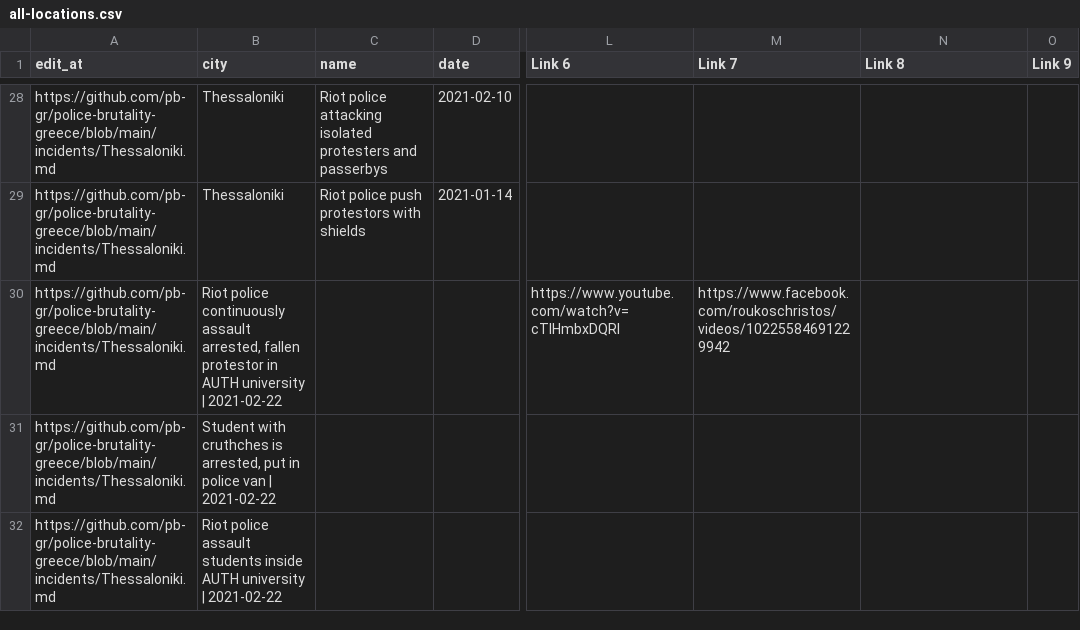
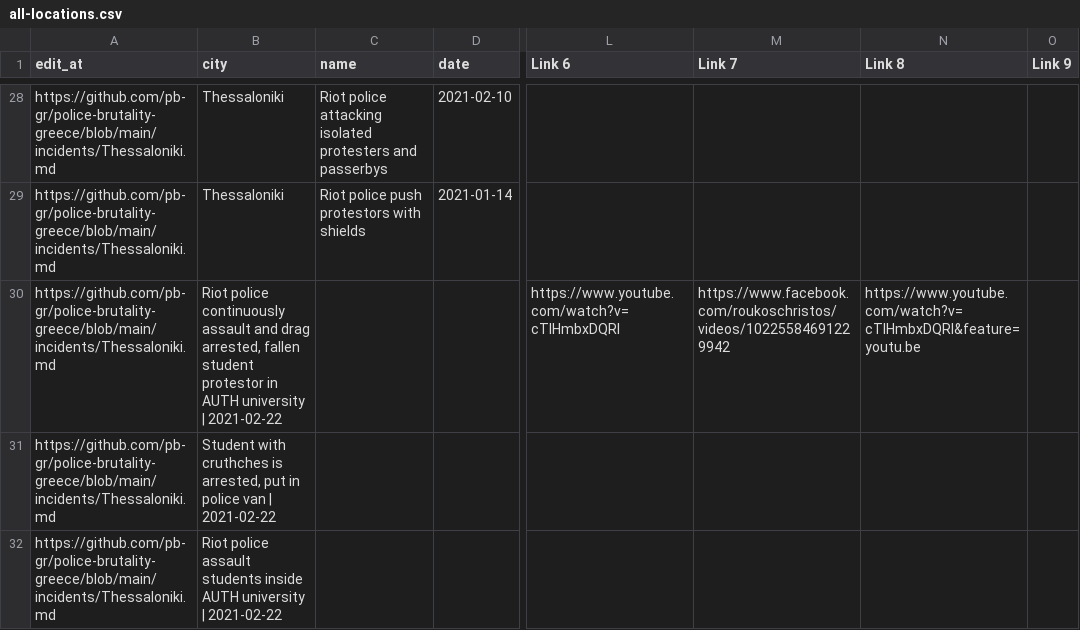
Before and after one commit to police-brutality-greece/pbGR, a CSV file: all-locations.csv, drawn as a sheet; only a part is shown, gaps mark what is left out; the diff names each change by its address in the sheet, - before the commit and + after, or states it on an @@ line.

Commit message:
Update data_build to output generated at 32422b4

```diff
--- a/all-locations.csv
+++ b/all-locations.csv
-B30 (city): …continuously assault arrested, fallen protestor in…
+B30 (city): …continuously assault and drag arrested, fallen student protestor in…
-N30 (Link 8): (empty)
+N30 (Link 8): https://www.youtube.com/watch?v=cTIHmbxDQRI&feature=youtu.be
```
Also changed, not shown: 3 other files.
